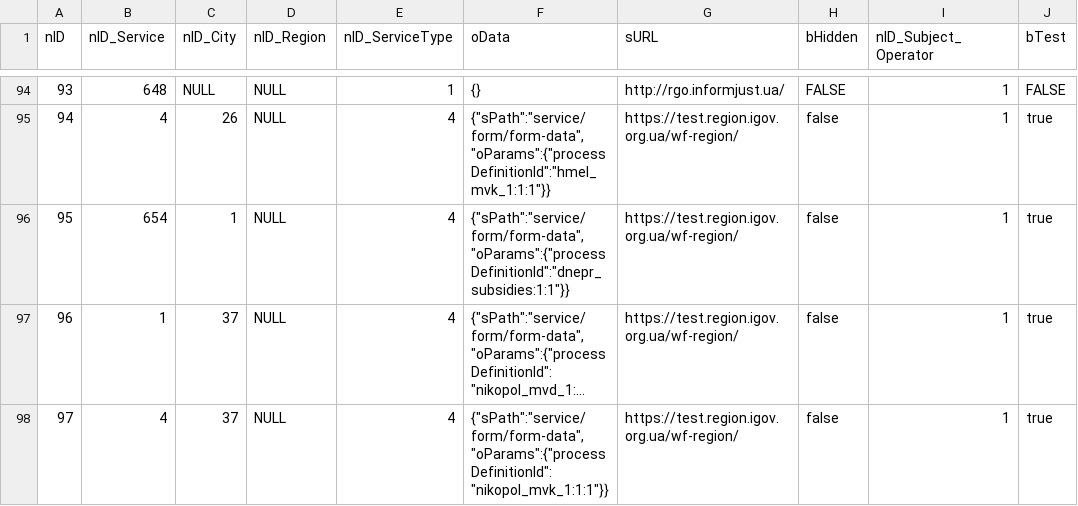
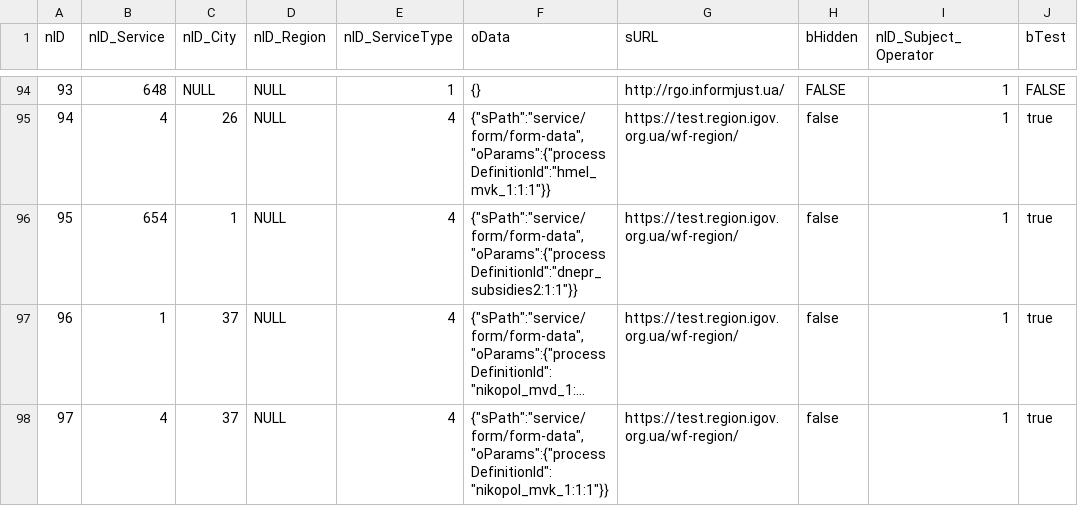
Before and after one commit to e-government-ua/_Kiev, a CSV file: wf-central/src/main/resources/data/ServiceData.csv, drawn as a sheet; only a part is shown, gaps mark what is left out; long unchanged cells end in …; the diff names each change by its address in the sheet, - before the commit and + after, or states it on an @@ line.

```diff
--- a/wf-central/src/main/resources/data/ServiceData.csv
+++ b/wf-central/src/main/resources/data/ServiceData.csv
-F96 (oData): {"sPath":"service/form/form-data","oParams":{"processDefinitionId":"dnepr_subsidies:1:1"}}
+F96 (oData): {"sPath":"service/form/form-data","oParams":{"processDefinitionId":"dnepr_subsidies2:1:1"}}
```
Also changed, not shown: 1 other file.
